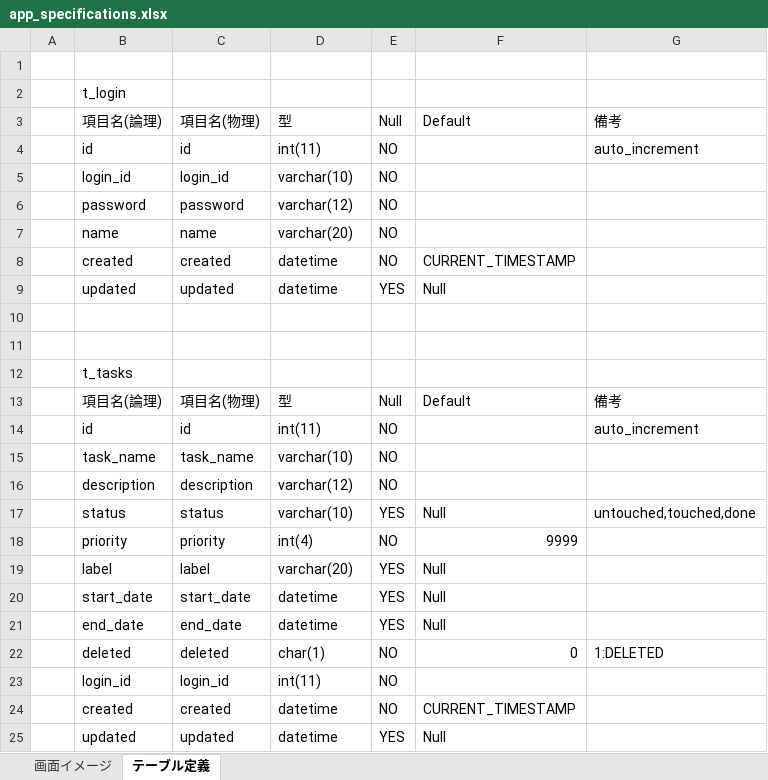
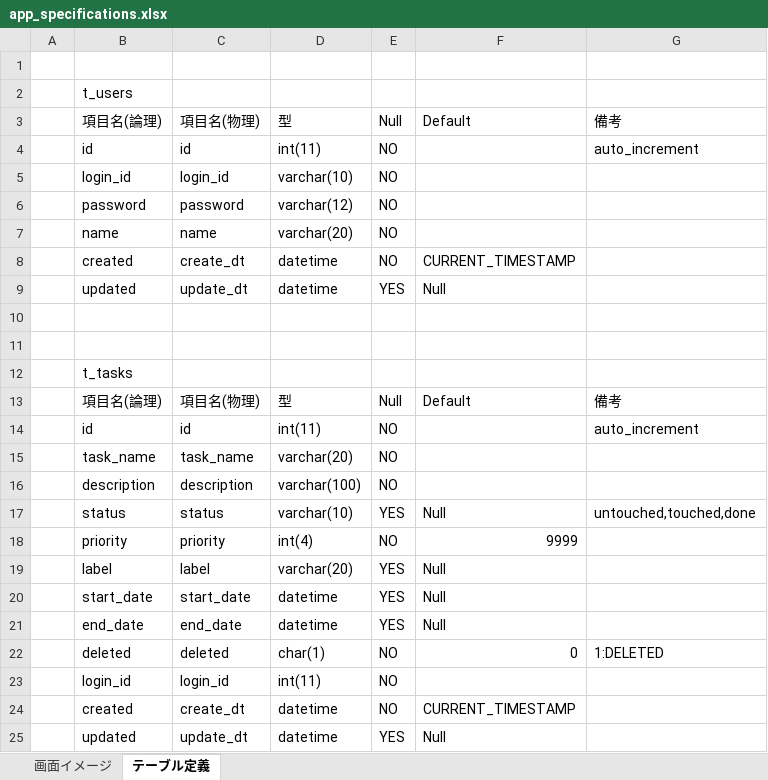
Before and after one commit to Fablic/training, an Excel workbook: myapp/docs/app_specifications.xlsx, sheet テーブル定義, drawn as a sheet; values as stored, in another font and other column widths than the file's, no borders; the diff names each change by its address in the sheet, - before the commit and + after, or states it on an @@ line.

```diff
--- a/myapp/docs/app_specifications.xlsx (sheet テーブル定義)
+++ b/myapp/docs/app_specifications.xlsx (sheet テーブル定義)
-B2: t_login
+B2: t_users
-C8: created
+C8: create_dt
-C9: updated
+C9: update_dt
-D15: varchar(10)
+D15: varchar(20)
-D16: varchar(12)
+D16: varchar(100)
-C24: created
+C24: create_dt
-C25: updated
+C25: update_dt
```
Also changed, not shown: 13 other files.
